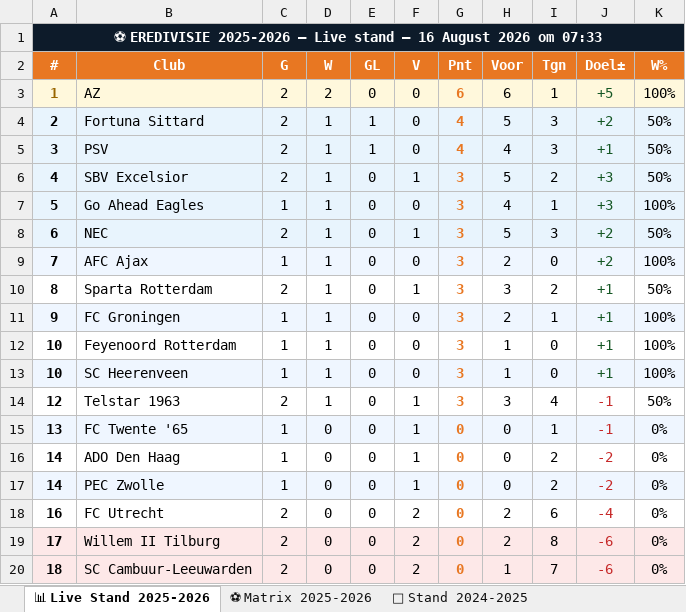
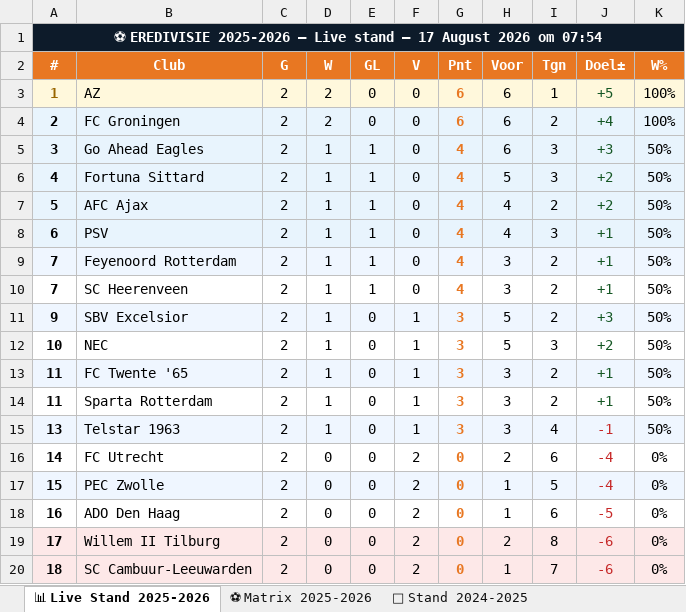
Before and after one commit to Graceland1502/Eredivisie, an Excel workbook: Eredivisie_Live.xlsx, sheet 📊 Live Stand 2025-2026, drawn as a sheet; values as stored, in another font and other column widths than the file's, no borders; removed rows and columns are numbered as before the commit, all else as after; the diff names each change by its address in the sheet, - before the commit and + after, or states it on an @@ line.

Commit message:
Eredivisie bijgewerkt 17-08-2026 07:54

```diff
--- a/Eredivisie_Live.xlsx (sheet 📊 Live Stand 2025-2026)
+++ b/Eredivisie_Live.xlsx (sheet 📊 Live Stand 2025-2026)
-A1 (#): …stand — 16 August 2026 om 07:33
+A1 (#): …stand — 17 August 2026 om 07:54
+row 4: 2 | FC Groningen | 2 | 2 | 0 | 0 | 6 | 6 | 2 | +4 | 100%
+row 5: 3 | Go Ahead Eagles | 2 | 1 | 1 | 0 | 4 | 6 | 3 | +3 | 50%
-A6 (#): 2
+A6 (#): 4
+row 7: 5 | AFC Ajax | 2 | 1 | 1 | 0 | 4 | 4 | 2 | +2 | 50%
-A8 (#): 3
+A8 (#): 6
+row 9: 7 | Feyenoord Rotterdam | 2 | 1 | 1 | 0 | 4 | 3 | 2 | +1 | 50%
+row 10: 7 | SC Heerenveen | 2 | 1 | 1 | 0 | 4 | 3 | 2 | +1 | 50%
-A11 (#): 4
+A11 (#): 9
-row 7: 5 | Go Ahead Eagles | 1 | 1 | 0 | 0 | 3 | 4 | 1 | +3 | 100%
-A12 (#): 6
+A12 (#): 10
-A12:K12 fill: #E8F4FD
+A12:K12 fill: none
-row 9: 7 | AFC Ajax | 1 | 1 | 0 | 0 | 3 | 2 | 0 | +2 | 100%
+row 13: 11 | FC Twente '65 | 2 | 1 | 0 | 1 | 3 | 3 | 2 | +1 | 50%
-A14 (#): 8
+A14 (#): 11
-row 11: 9 | FC Groningen | 1 | 1 | 0 | 0 | 3 | 2 | 1 | +1 | 100%
-row 12: 10 | Feyenoord Rotterdam | 1 | 1 | 0 | 0 | 3 | 1 | 0 | +1 | 100%
-row 13: 10 | SC Heerenveen | 1 | 1 | 0 | 0 | 3 | 1 | 0 | +1 | 100%
-A15 (#): 12
+A15 (#): 13
-A15:K15 fill: none
+A15:K15 fill: #EFF6FF
-row 15: 13 | FC Twente '65 | 1 | 0 | 0 | 1 | 0 | 0 | 1 | -1 | 0%
-row 16: 14 | ADO Den Haag | 1 | 0 | 0 | 1 | 0 | 0 | 2 | -2 | 0%
-row 17: 14 | PEC Zwolle | 1 | 0 | 0 | 1 | 0 | 0 | 2 | -2 | 0%
-A16 (#): 16
+A16 (#): 14
+row 17: 15 | PEC Zwolle | 2 | 0 | 0 | 2 | 0 | 1 | 5 | -4 | 0%
+row 18: 16 | ADO Den Haag | 2 | 0 | 0 | 2 | 0 | 1 | 6 | -5 | 0%
```
Also changed, not shown: sheet ⚽ Matrix 2025-2026.
